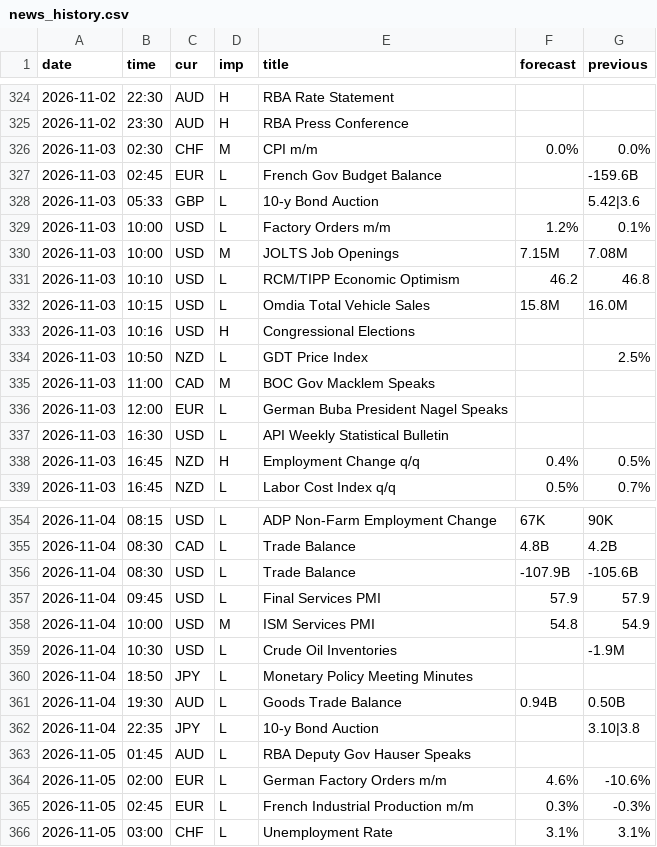
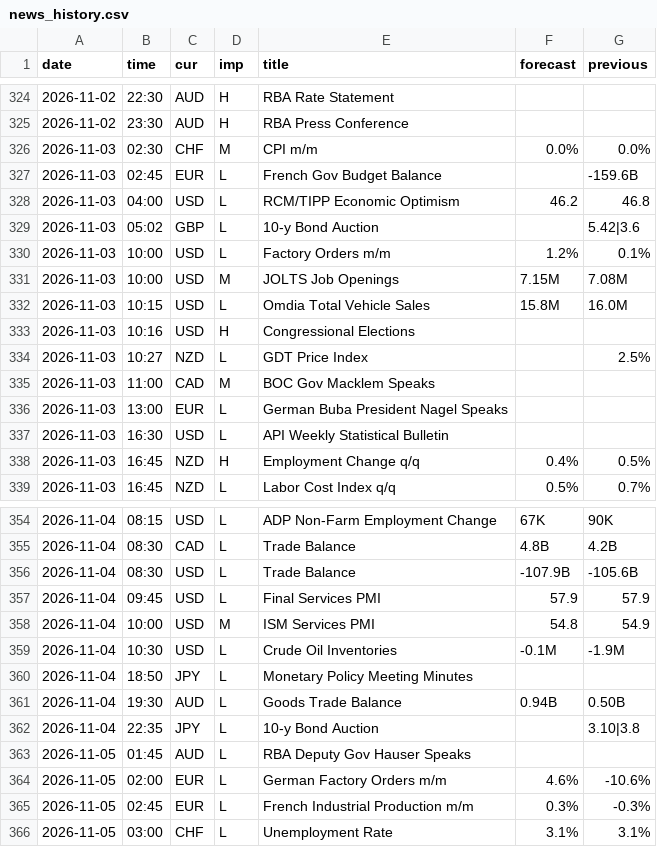
Before and after one commit to MaxMaseratii/gamma-levels, a CSV file: docs/news/news_history.csv, drawn as a sheet; only a part is shown, gaps mark what is left out.

```diff
--- a/docs/news/news_history.csv
+++ b/docs/news/news_history.csv
@@ -327,11 +327,11 @@ date,time,cur,imp,title,forecast,previous
 2026-11-03,02:45,EUR,L,French Gov Budget Balance,,-159.6B
-2026-11-03,05:33,GBP,L,10-y Bond Auction,,5.42|3.6
+2026-11-03,04:00,USD,L,RCM/TIPP Economic Optimism,46.2,46.8
+2026-11-03,05:02,GBP,L,10-y Bond Auction,,5.42|3.6
 2026-11-03,10:00,USD,L,Factory Orders m/m,1.2%,0.1%
 2026-11-03,10:00,USD,M,JOLTS Job Openings,7.15M,7.08M
-2026-11-03,10:10,USD,L,RCM/TIPP Economic Optimism,46.2,46.8
 2026-11-03,10:15,USD,L,Omdia Total Vehicle Sales,15.8M,16.0M
 2026-11-03,10:16,USD,H,Congressional Elections,,
-2026-11-03,10:50,NZD,L,GDT Price Index,,2.5%
+2026-11-03,10:27,NZD,L,GDT Price Index,,2.5%
 2026-11-03,11:00,CAD,M,BOC Gov Macklem Speaks,,
-2026-11-03,12:00,EUR,L,German Buba President Nagel Speaks,,
+2026-11-03,13:00,EUR,L,German Buba President Nagel Speaks,,
 2026-11-03,16:30,USD,L,API Weekly Statistical Bulletin,,
@@ -358,3 +358,3 @@ date,time,cur,imp,title,forecast,previous
 2026-11-04,10:00,USD,M,ISM Services PMI,54.8,54.9
-2026-11-04,10:30,USD,L,Crude Oil Inventories,,-1.9M
+2026-11-04,10:30,USD,L,Crude Oil Inventories,-0.1M,-1.9M
 2026-11-04,18:50,JPY,L,Monetary Policy Meeting Minutes,,
```
Also changed, not shown: 2 other files.
